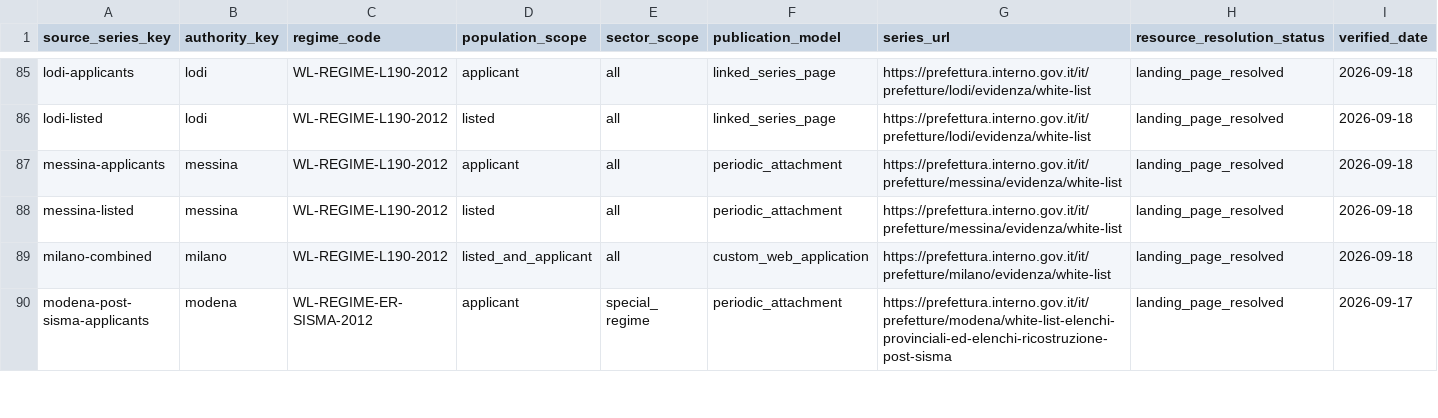
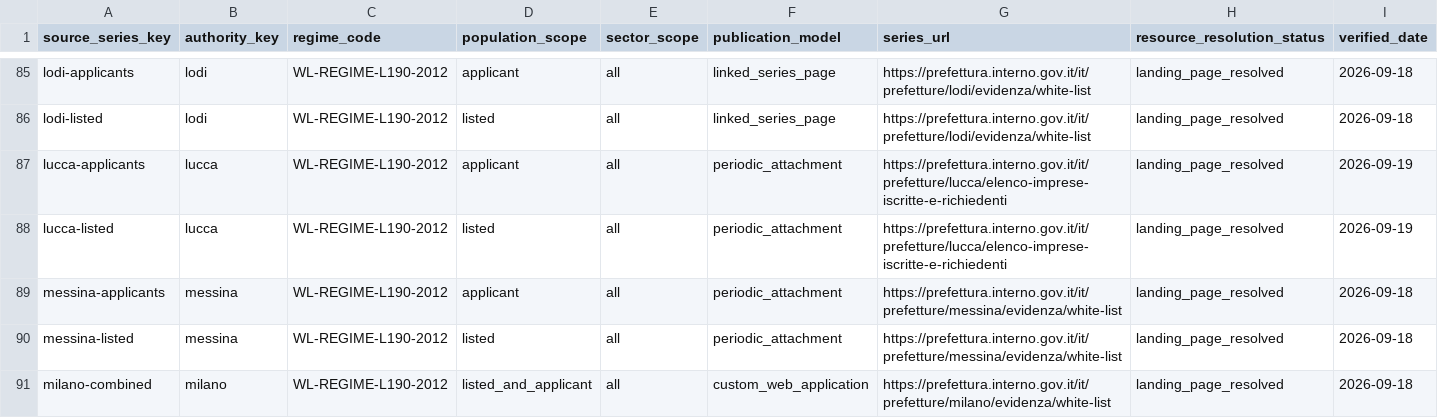
Before and after one commit to colazeta/italian-anti-mafia-whitelist, a CSV file: data/source_registry/source_series_inventory.csv, drawn as a sheet; only a part is shown, gaps mark what is left out; the shorter side is filled out with more unchanged rows; rows hold the shown columns only; the diff names each change by its address in the sheet, - before the commit and + after, or states it on an @@ line.

Commit message:
Expand public White List coverage to Lucca (#141)
* Probe Lucca official White List sources

* Add fail-closed Lucca White List parser

* Test Lucca parser conservative semantics

* Validate Lucca parser against official sources

* Document Lucca White List source verification

* Finalise reviewed Lucca integration transaction

* Stage Lucca finalization helper

* Run Lucca integration finalizer v2

* Remove invalid Lucca finalizer workflow

* Retry clean Lucca finalizer workflow

* Trigger clean Lucca finalizer after invalid workflow removal

* Fix Lucca coverage schema finalizer

* Run Lucca finalizer with corrected coverage schema

* Install full test runtime for Lucca finalizer

* Make Lucca finalizer checkpoint push workflow-safe

* Make Lucca checkpoint commit permission-safe

* Fix Lucca validated-head guard

* Integrate Lucca White List sources

* Stage reviewed Lucca public workflow candidate

* Stage Lucca public-pages candidate

* Promote reviewed Lucca public portal gate

* Remove Lucca expansion machinery

---------

Co-authored-by: github-actions[bot] <41898282+github-actions[bot]@users.noreply.github.com>

```diff
--- a/data/source_registry/source_series_inventory.csv
+++ b/data/source_registry/source_series_inventory.csv
+row 87: lucca-applicants | lucca | WL-REGIME-L190-2012 | applicant | all | periodic_attachment | https://prefettura.interno.gov.it/it/prefetture/lucca/elenco-imprese-iscritte-e-richiedenti | landing_page_resolved | 2026-09-19
+row 88: lucca-listed | lucca | WL-REGIME-L190-2012 | listed | all | periodic_attachment | https://prefettura.interno.gov.it/it/prefetture/lucca/elenco-imprese-iscritte-e-richiedenti | landing_page_resolved | 2026-09-19
```
Also changed, not shown: data/catalog.csv, data/source_registry/verified_primary_pages.csv, 10 other files.
